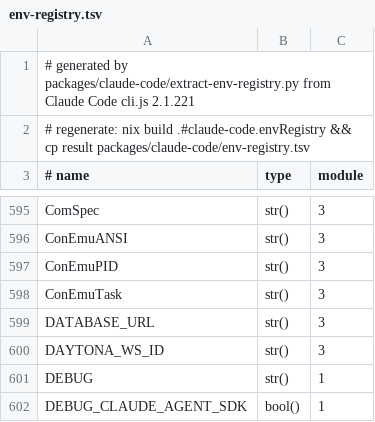
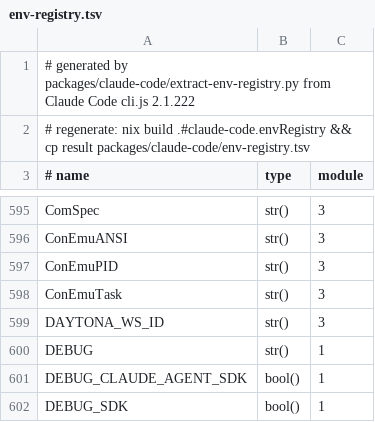
Before and after one commit to harivansh-afk/index, a TSV file: packages/claude-code/env-registry.tsv, drawn as a sheet; only a part is shown, gaps mark what is left out; the shorter side is filled out with more unchanged rows.

Commit message:
claude-code: 2.1.221 -> 2.1.222 (#9904)
Routine pin bump via the package's own updateScript (signature
verified). Built locally on aarch64-darwin; the binary reports 2.1.222.
Merging on operator instruction; ix main has no enforced status gate.

(sent by an AI agent via Claude Code, model Claude Opus 4.5)

```diff
--- a/packages/claude-code/env-registry.tsv
+++ b/packages/claude-code/env-registry.tsv
@@ -1,2 +1,2 @@
-# generated by packages/claude-code/extract-env-registry.py from Claude Code cli.js 2.1.221
+# generated by packages/claude-code/extract-env-registry.py from Claude Code cli.js 2.1.222
 # regenerate: nix build .#claude-code.envRegistry && cp result packages/claude-code/env-registry.tsv
@@ -598,3 +598,2 @@ ConEmuPID	str()	3
 ConEmuTask	str()	3
-DATABASE_URL	str()	3
 DAYTONA_WS_ID	str()	3
```
Also changed, not shown: packages/claude-code/subcommands.tsv, 6 other files.
